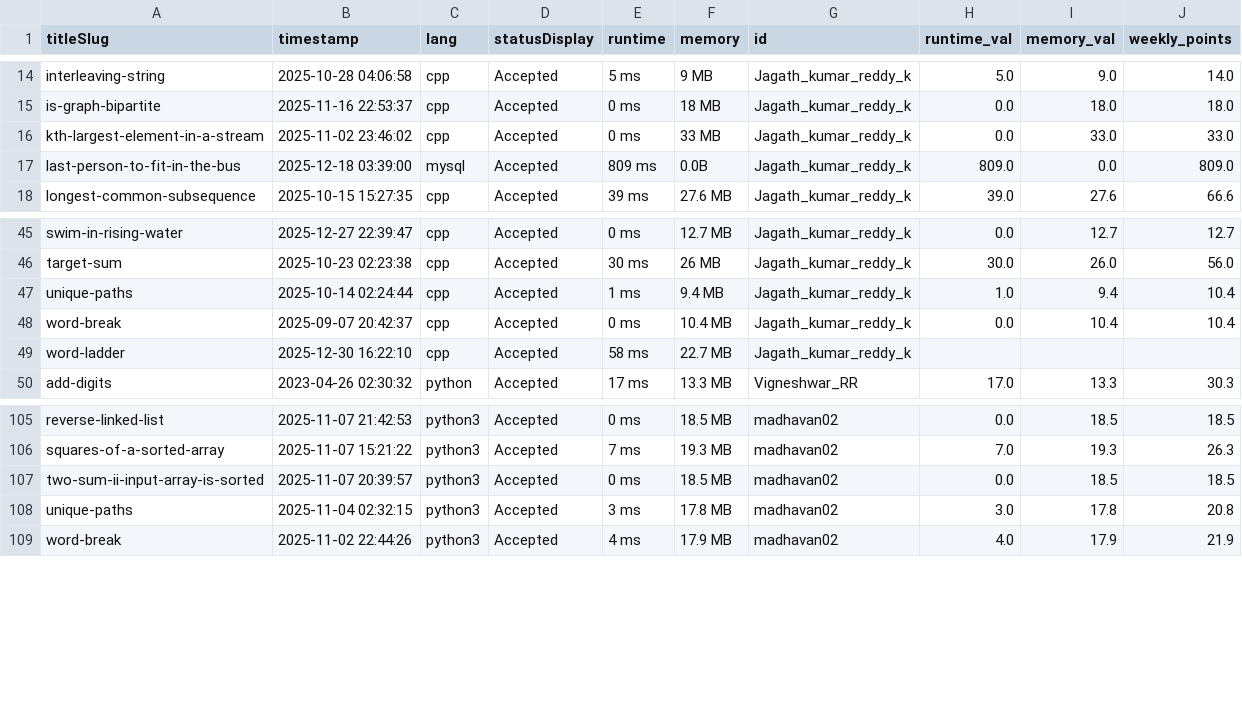
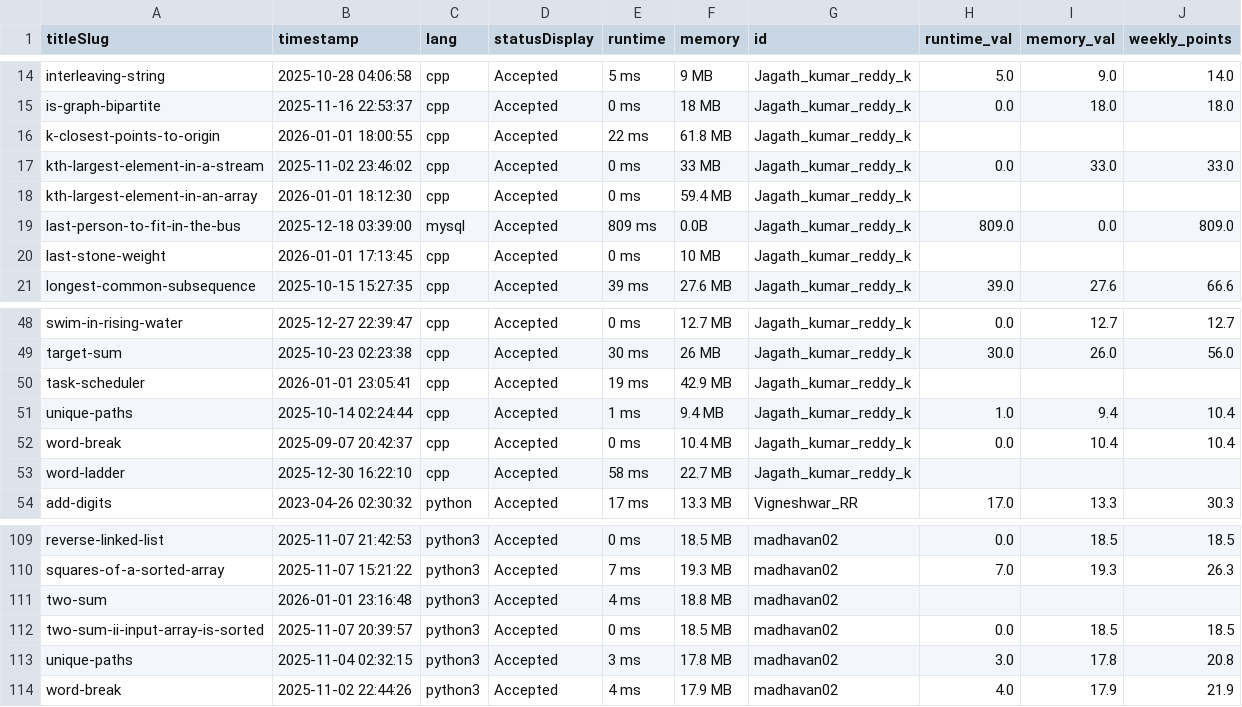
Before and after one commit to DSMLIUI/home, a CSV file: public/data/recent_ac_submissions.csv, drawn as a sheet; only a part is shown, gaps mark what is left out; the diff names each change by its address in the sheet, - before the commit and + after, or states it on an @@ line.

```diff
--- a/public/data/recent_ac_submissions.csv
+++ b/public/data/recent_ac_submissions.csv
+row 16: k-closest-points-to-origin | 2026-01-01 18:00:55 | cpp | Accepted | 22 ms | 61.8 MB | Jagath_kumar_reddy_k
+row 18: kth-largest-element-in-an-array | 2026-01-01 18:12:30 | cpp | Accepted | 0 ms | 59.4 MB | Jagath_kumar_reddy_k
+row 20: last-stone-weight | 2026-01-01 17:13:45 | cpp | Accepted | 0 ms | 10 MB | Jagath_kumar_reddy_k
+row 50: task-scheduler | 2026-01-01 23:05:41 | cpp | Accepted | 19 ms | 42.9 MB | Jagath_kumar_reddy_k
+row 111: two-sum | 2026-01-01 23:16:48 | python3 | Accepted | 4 ms | 18.8 MB | madhavan02
```
Also changed, not shown: public/data/leetcode_leaderboard.csv.
